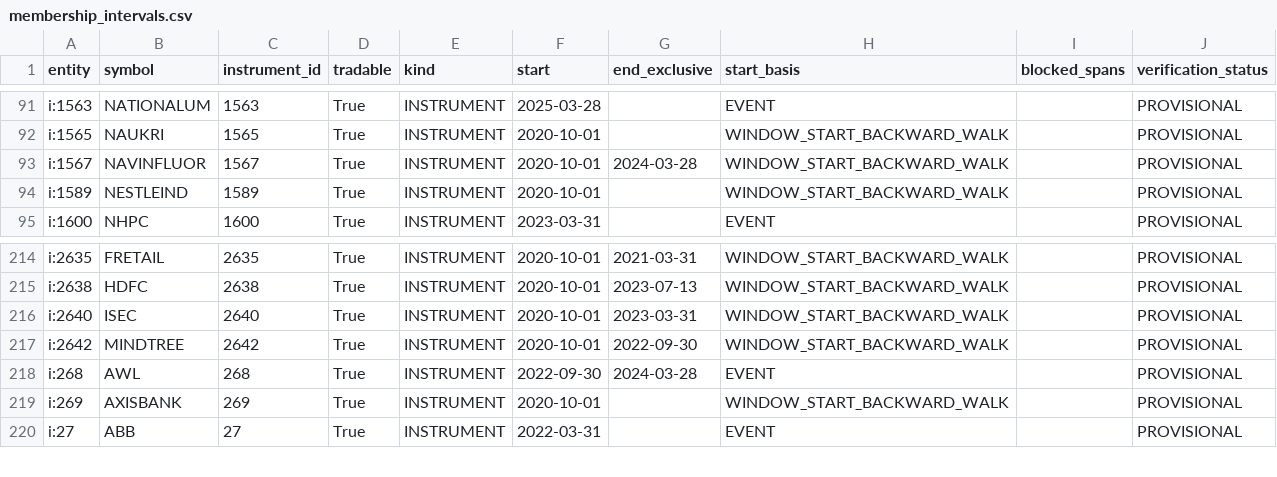
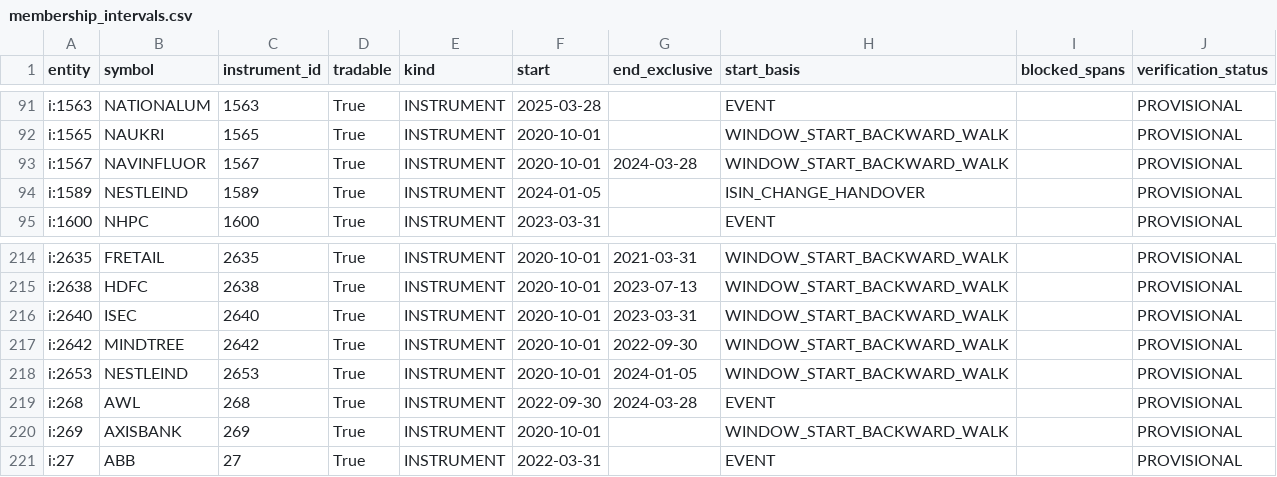
Before and after one commit to ilesh-vinayaktech/vinayak-trading, a CSV file: docs/stage4/membership/membership_intervals.csv, drawn as a sheet; only a part is shown, gaps mark what is left out.

Commit message:
stage4: NESTLEIND membership handover - intervals cut at the VERIFIED conversion date (2653 to 2024-01-05, 1589 from it); only membership_intervals.csv changes (isolated; no identity or ledger change)

```diff
--- a/docs/stage4/membership/membership_intervals.csv
+++ b/docs/stage4/membership/membership_intervals.csv
@@ -93,3 +93,3 @@ i:1565,NAUKRI,1565,True,INSTRUMENT,2020-10-01,,WINDOW_START_BACKWARD_WALK,,PROVI
 i:1567,NAVINFLUOR,1567,True,INSTRUMENT,2020-10-01,2024-03-28,WINDOW_START_BACKWARD_WALK,,PROVISIONAL
-i:1589,NESTLEIND,1589,True,INSTRUMENT,2020-10-01,,WINDOW_START_BACKWARD_WALK,,PROVISIONAL
+i:1589,NESTLEIND,1589,True,INSTRUMENT,2024-01-05,,ISIN_CHANGE_HANDOVER,,PROVISIONAL
 i:1600,NHPC,1600,True,INSTRUMENT,2023-03-31,,EVENT,,PROVISIONAL
@@ -217,2 +217,3 @@ i:2640,ISEC,2640,True,INSTRUMENT,2020-10-01,2023-03-31,WINDOW_START_BACKWARD_WAL
 i:2642,MINDTREE,2642,True,INSTRUMENT,2020-10-01,2022-09-30,WINDOW_START_BACKWARD_WALK,,PROVISIONAL
+i:2653,NESTLEIND,2653,True,INSTRUMENT,2020-10-01,2024-01-05,WINDOW_START_BACKWARD_WALK,,PROVISIONAL
 i:268,AWL,268,True,INSTRUMENT,2022-09-30,2024-03-28,EVENT,,PROVISIONAL
```
Also changed, not shown: 5 other files.
